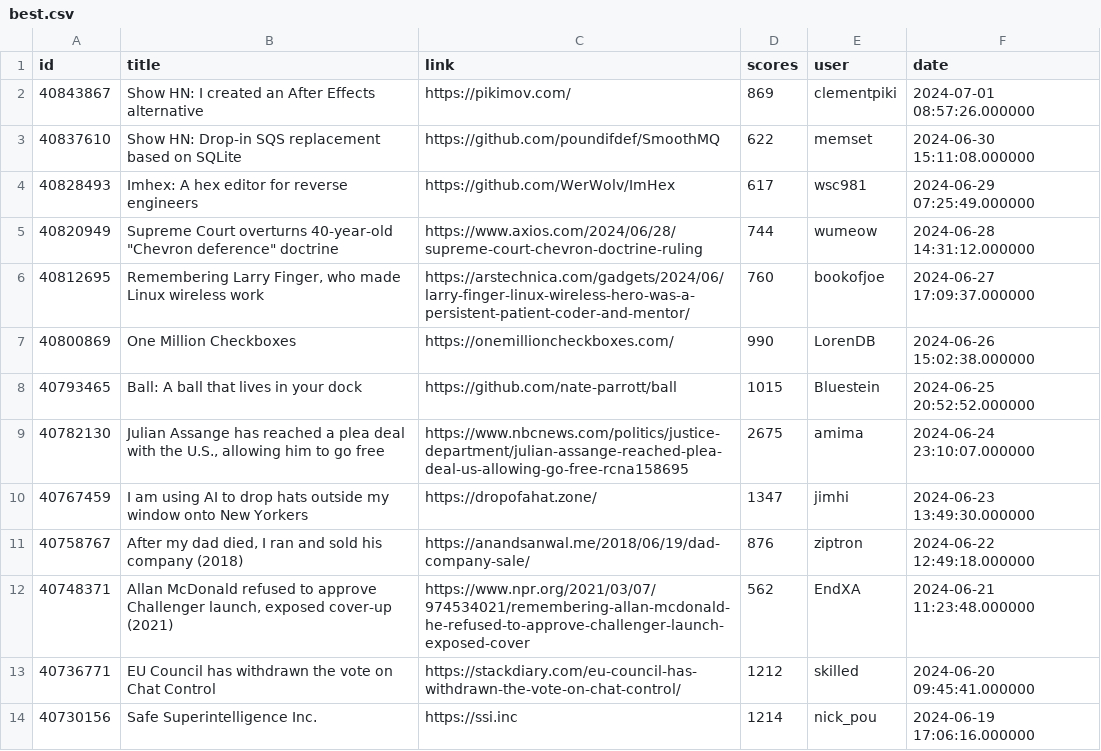
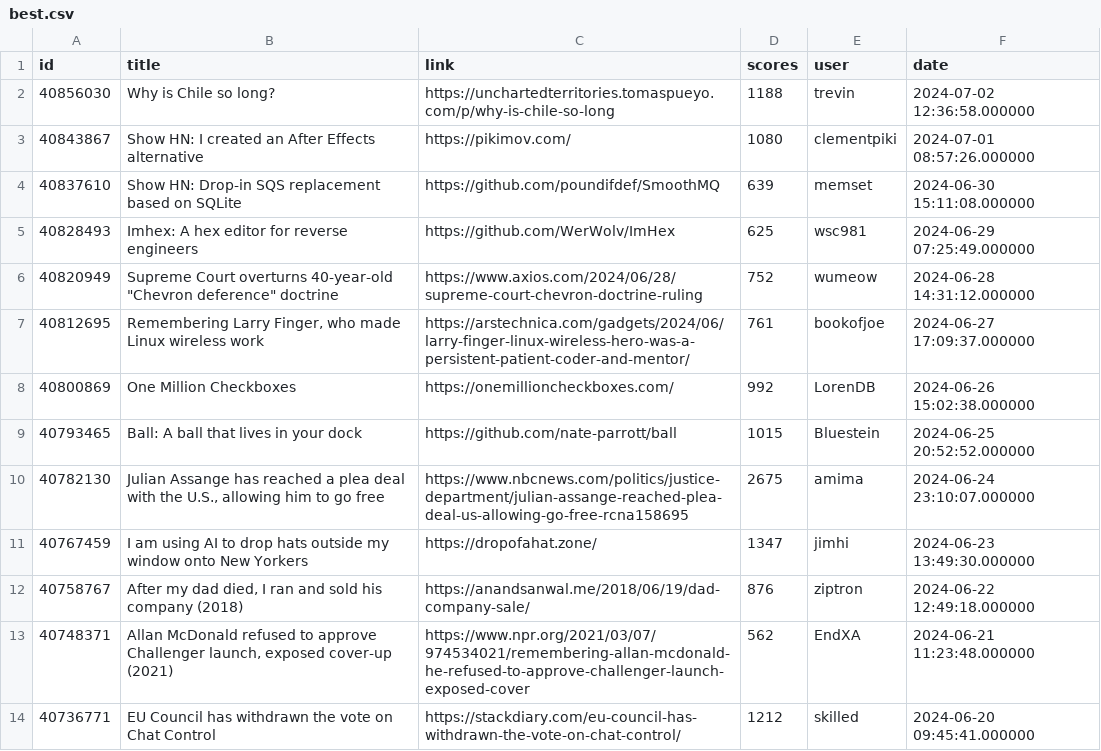
Before and after one commit to boda-sh/hacker-news-headlines, a CSV file: data/best.csv, drawn as a sheet; only a part is shown; the shorter side is filled out with more unchanged rows.

```diff
--- a/data/best.csv
+++ b/data/best.csv
@@ -1,8 +1,9 @@
 id,title,link,scores,user,date
-40843867,Show HN: I created an After Effects alternative,https://pikimov.com/,869,clementpiki,2024-07-01 08:57:26.000000
-40837610,Show HN: Drop-in SQS replacement based on SQLite,https://github.com/poundifdef/SmoothMQ,622,memset,2024-06-30 15:11:08.000000
-40828493,Imhex: A hex editor for reverse engineers,https://github.com/WerWolv/ImHex,617,wsc981,2024-06-29 07:25:49.000000
-40820949,"Supreme Court overturns 40-year-old ""Chevron deference"" doctrine",https://www.axios.com/2024/06/28/supreme-court-chevron-doctrine-ruling,744,wumeow,2024-06-28 14:31:12.000000
-40812695,"Remembering Larry Finger, who made Linux wireless work",https://arstechnica.com/gadgets/2024/06/larry-finger-linux-wireless-hero-was-a-persistent-patient-coder-and-mentor/,760,bookofjoe,2024-06-27 17:09:37.000000
-40800869,One Million Checkboxes,https://onemillioncheckboxes.com/,990,LorenDB,2024-06-26 15:02:38.000000
+40856030,Why is Chile so long?,https://unchartedterritories.tomaspueyo.com/p/why-is-chile-so-long,1188,trevin,2024-07-02 12:36:58.000000
+40843867,Show HN: I created an After Effects alternative,https://pikimov.com/,1080,clementpiki,2024-07-01 08:57:26.000000
+40837610,Show HN: Drop-in SQS replacement based on SQLite,https://github.com/poundifdef/SmoothMQ,639,memset,2024-06-30 15:11:08.000000
+40828493,Imhex: A hex editor for reverse engineers,https://github.com/WerWolv/ImHex,625,wsc981,2024-06-29 07:25:49.000000
+40820949,"Supreme Court overturns 40-year-old ""Chevron deference"" doctrine",https://www.axios.com/2024/06/28/supreme-court-chevron-doctrine-ruling,752,wumeow,2024-06-28 14:31:12.000000
+40812695,"Remembering Larry Finger, who made Linux wireless work",https://arstechnica.com/gadgets/2024/06/larry-finger-linux-wireless-hero-was-a-persistent-patient-coder-and-mentor/,761,bookofjoe,2024-06-27 17:09:37.000000
+40800869,One Million Checkboxes,https://onemillioncheckboxes.com/,992,LorenDB,2024-06-26 15:02:38.000000
 40793465,Ball: A ball that lives in your dock,https://github.com/nate-parrott/ball,1015,Bluestein,2024-06-25 20:52:52.000000
```
Also changed, not shown: 3 other files.
